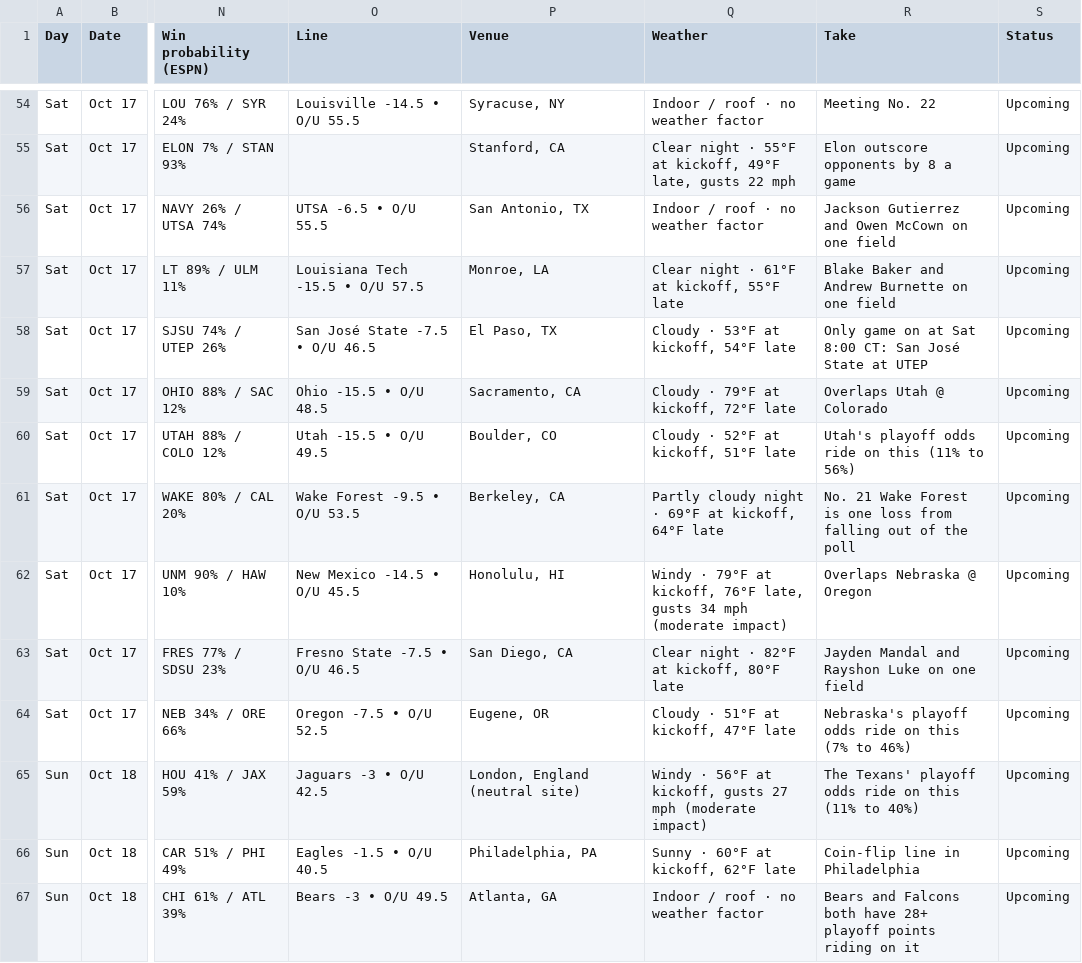
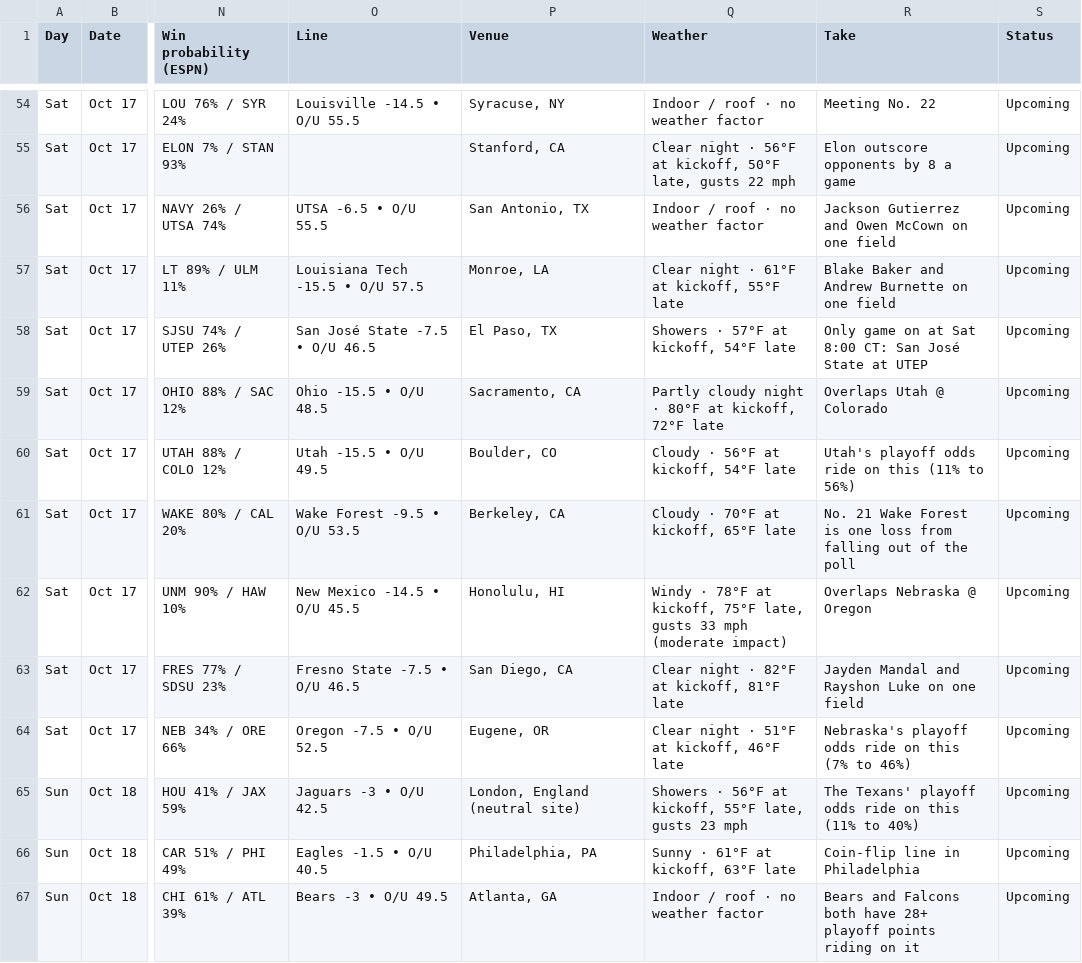
Before and after one commit to denegrijustin/football-watchability, a CSV file: public/exports/watch-slate.csv, drawn as a sheet; only a part is shown, gaps mark what is left out; the diff covers the shown part only; the diff names each change by its address in the sheet, - before the commit and + after, or states it on an @@ line.

```diff
--- a/public/exports/watch-slate.csv
+++ b/public/exports/watch-slate.csv
-Q55 (Weather): …night · 55°F at kickoff, 49°F late, gusts…
+Q55 (Weather): …night · 56°F at kickoff, 50°F late, gusts…
-Q58 (Weather): Cloudy · 53°F at kickoff, 54°F late
+Q58 (Weather): Showers · 57°F at kickoff, 54°F late
-Q59 (Weather): Cloudy · 79°F at kickoff, 72°F late
+Q59 (Weather): Partly cloudy night · 80°F at kickoff, 72°F late
-Q60 (Weather): Cloudy · 52°F at kickoff, 51°F late
+Q60 (Weather): Cloudy · 56°F at kickoff, 54°F late
-Q61 (Weather): Partly cloudy night · 69°F at kickoff, 64°F late
+Q61 (Weather): Cloudy · 70°F at kickoff, 65°F late
-Q62 (Weather): Windy · 79°F at kickoff, 76°F late, gusts 34 mph (moderate…
+Q62 (Weather): Windy · 78°F at kickoff, 75°F late, gusts 33 mph (moderate…
-Q63 (Weather): Clear night · 82°F at kickoff, 80°F late
+Q63 (Weather): Clear night · 82°F at kickoff, 81°F late
-Q64 (Weather): Cloudy · 51°F at kickoff, 47°F late
+Q64 (Weather): Clear night · 51°F at kickoff, 46°F late
-Q65 (Weather): Windy · 56°F at kickoff, gusts 27 mph (moderate impact)
+Q65 (Weather): Showers · 56°F at kickoff, 55°F late, gusts 23 mph
-Q66 (Weather): Sunny · 60°F at kickoff, 62°F late
+Q66 (Weather): Sunny · 61°F at kickoff, 63°F late
```
Also changed, not shown: 70 edited cells elsewhere in this file, 10 other files.
